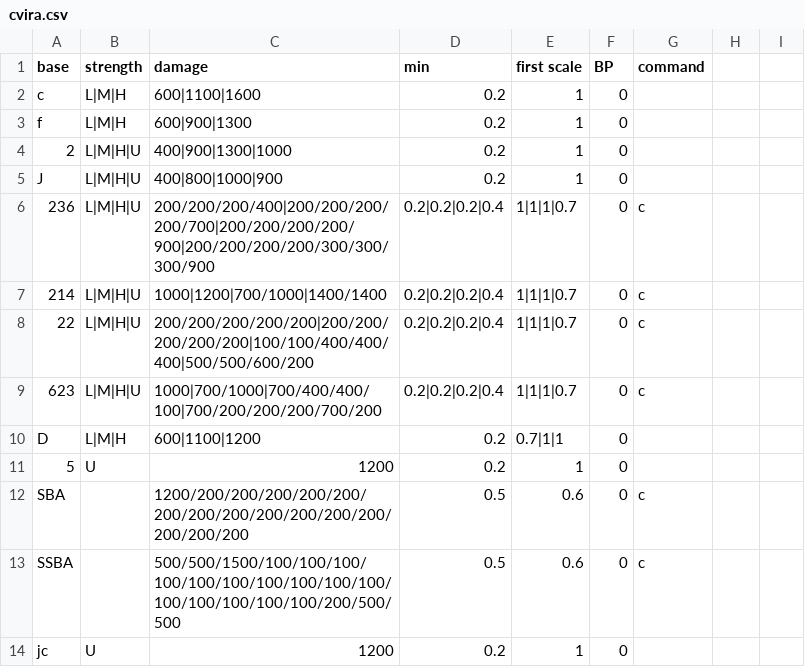
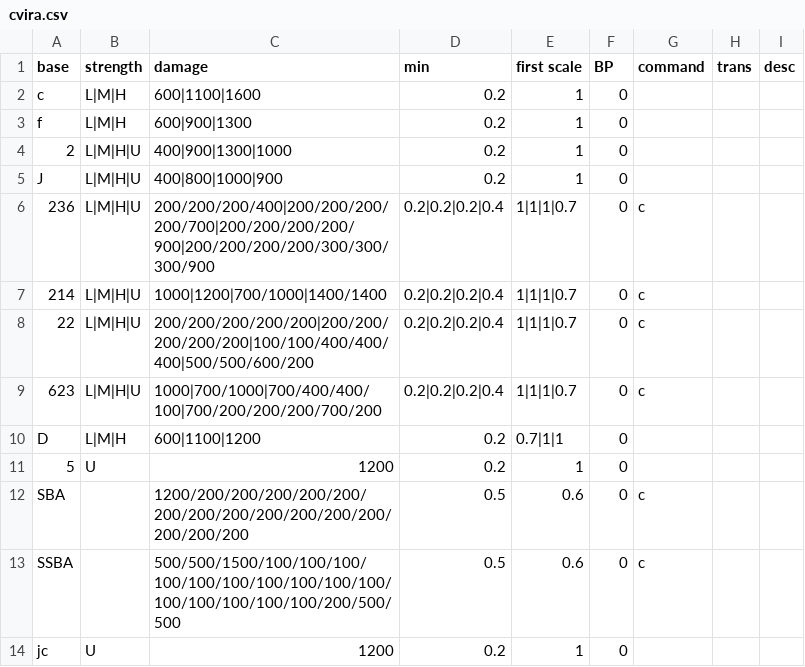
Before and after one commit to Rudbeckia-Justice/gbvsrcombo-caluculator, a CSV file: csv/cvira.csv, drawn as a sheet; the diff names each change by its address in the sheet, - before the commit and + after, or states it on an @@ line.

```diff
--- a/csv/cvira.csv
+++ b/csv/cvira.csv
-H1: (empty)
+H1: trans
-I1: (empty)
+I1: desc
```
Also changed, not shown: csv/gran.csv, csv/grimnir.csv, 2 other files.
